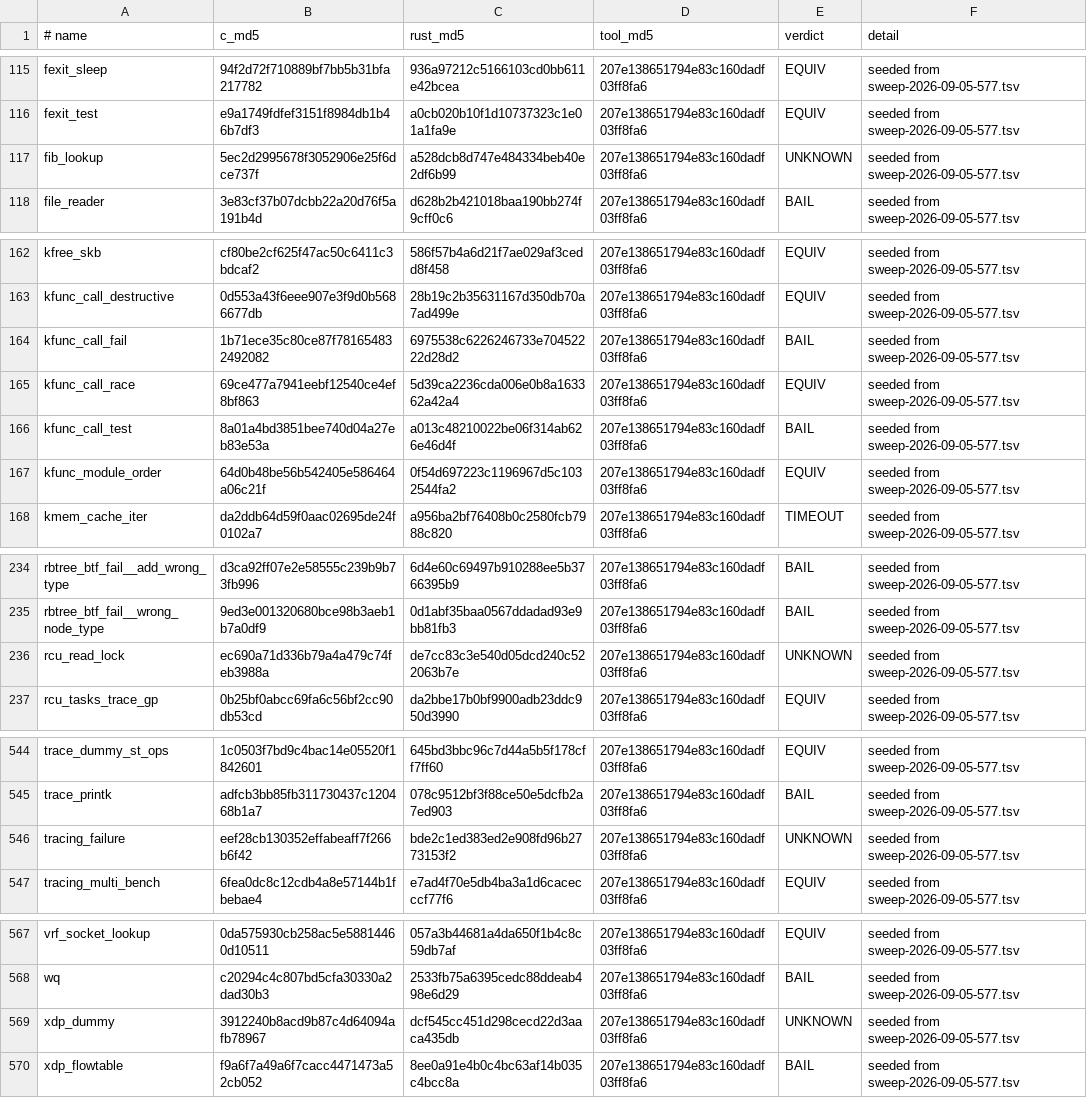
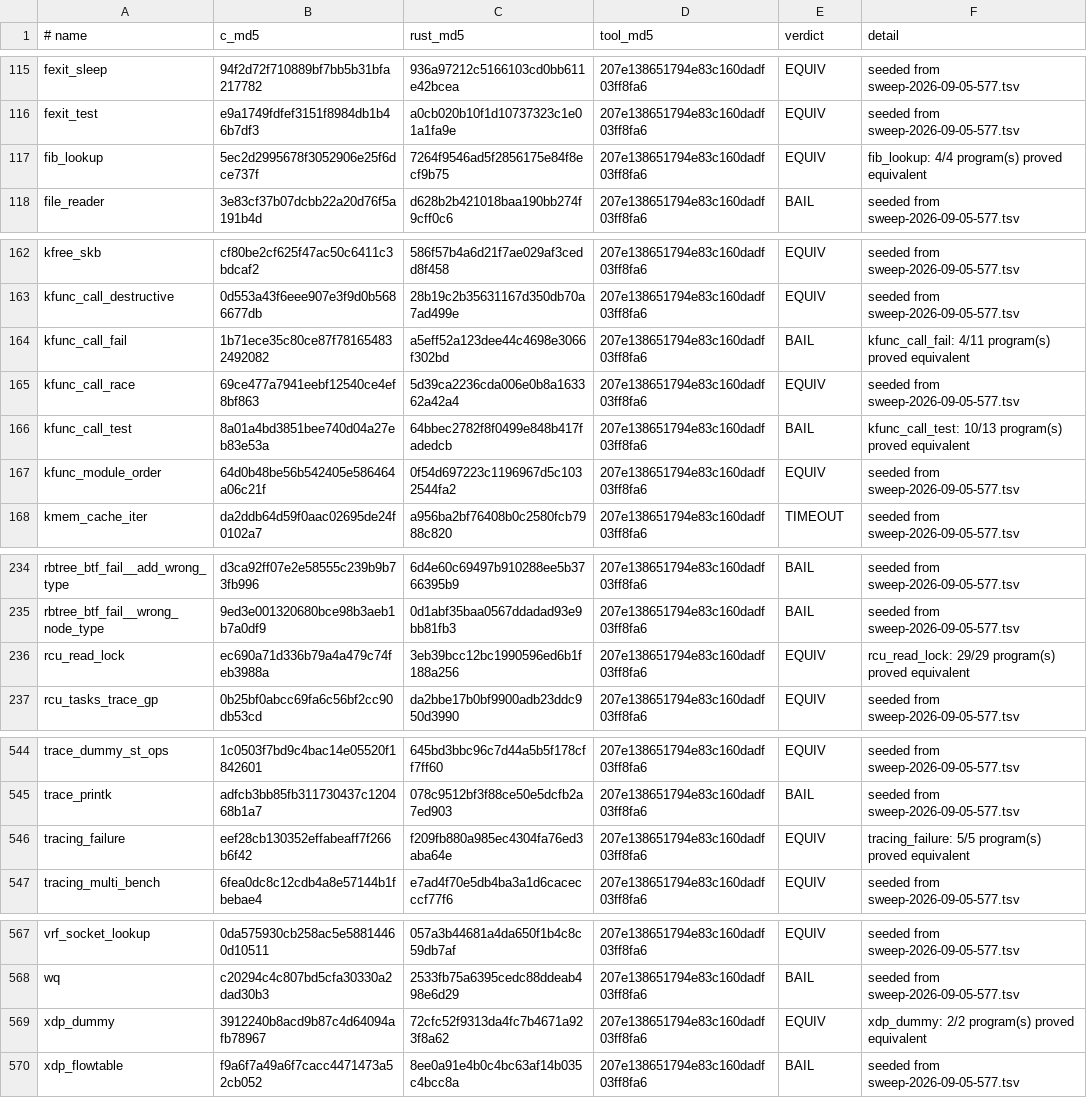
Before and after one commit to prozak/rust-selftests, a TSV file: equiv/results/baseline.tsv, drawn as a sheet; only a part is shown, gaps mark what is left out; the diff covers the shown part only.

```diff
--- a/equiv/results/baseline.tsv
+++ b/equiv/results/baseline.tsv
@@ -116,3 +116,3 @@ fexit_sleep	94f2d72f710889bf7bb5b31bfa217782	936a97212c5166103cd0bb611e42bcea	20
 fexit_test	e9a1749fdfef3151f8984db1b46b7df3	a0cb020b10f1d10737323c1e01a1fa9e	207e138651794e83c160dadf03ff8fa6	EQUIV	seeded from sweep-2026-09-05-577.tsv
-fib_lookup	5ec2d2995678f3052906e25f6dce737f	a528dcb8d747e484334beb40e2df6b99	207e138651794e83c160dadf03ff8fa6	UNKNOWN	seeded from sweep-2026-09-05-577.tsv
+fib_lookup	5ec2d2995678f3052906e25f6dce737f	7264f9546ad5f2856175e84f8ecf9b75	207e138651794e83c160dadf03ff8fa6	EQUIV	fib_lookup: 4/4 program(s) proved equivalent
 file_reader	3e83cf37b07dcbb22a20d76f5a191b4d	d628b2b421018baa190bb274f9cff0c6	207e138651794e83c160dadf03ff8fa6	BAIL	seeded from sweep-2026-09-05-577.tsv
@@ -163,5 +163,5 @@ kfree_skb	cf80be2cf625f47ac50c6411c3bdcaf2	586f57b4a6d21f7ae029af3cedd8f458	207e
 kfunc_call_destructive	0d553a43f6eee907e3f9d0b5686677db	28b19c2b35631167d350db70a7ad499e	207e138651794e83c160dadf03ff8fa6	EQUIV	seeded from sweep-2026-09-05-577.tsv
-kfunc_call_fail	1b71ece35c80ce87f781654832492082	6975538c6226246733e70452222d28d2	207e138651794e83c160dadf03ff8fa6	BAIL	seeded from sweep-2026-09-05-577.tsv
+kfunc_call_fail	1b71ece35c80ce87f781654832492082	a5eff52a123dee44c4698e3066f302bd	207e138651794e83c160dadf03ff8fa6	BAIL	kfunc_call_fail: 4/11 program(s) proved equivalent
 kfunc_call_race	69ce477a7941eebf12540ce4ef8bf863	5d39ca2236cda006e0b8a163362a42a4	207e138651794e83c160dadf03ff8fa6	EQUIV	seeded from sweep-2026-09-05-577.tsv
-kfunc_call_test	8a01a4bd3851bee740d04a27eb83e53a	a013c48210022be06f314ab626e46d4f	207e138651794e83c160dadf03ff8fa6	BAIL	seeded from sweep-2026-09-05-577.tsv
+kfunc_call_test	8a01a4bd3851bee740d04a27eb83e53a	64bbec2782f8f0499e848b417fadedcb	207e138651794e83c160dadf03ff8fa6	BAIL	kfunc_call_test: 10/13 program(s) proved equivalent
 kfunc_module_order	64d0b48be56b542405e586464a06c21f	0f54d697223c1196967d5c1032544fa2	207e138651794e83c160dadf03ff8fa6	EQUIV	seeded from sweep-2026-09-05-577.tsv
@@ -235,3 +235,3 @@ rbtree_btf_fail__add_wrong_type	d3ca92ff07e2e58555c239b9b73fb996	6d4e60c69497b91
 rbtree_btf_fail__wrong_node_type	9ed3e001320680bce98b3aeb1b7a0df9	0d1abf35baa0567ddadad93e9bb81fb3	207e138651794e83c160dadf03ff8fa6	BAIL	seeded from sweep-2026-09-05-577.tsv
-rcu_read_lock	ec690a71d336b79a4a479c74feb3988a	de7cc83c3e540d05dcd240c522063b7e	207e138651794e83c160dadf03ff8fa6	UNKNOWN	seeded from sweep-2026-09-05-577.tsv
+rcu_read_lock	ec690a71d336b79a4a479c74feb3988a	3eb39bcc12bc1990596ed6b1f188a256	207e138651794e83c160dadf03ff8fa6	EQUIV	rcu_read_lock: 29/29 program(s) proved equivalent
 rcu_tasks_trace_gp	0b25bf0abcc69fa6c56bf2cc90db53cd	da2bbe17b0bf9900adb23ddc950d3990	207e138651794e83c160dadf03ff8fa6	EQUIV	seeded from sweep-2026-09-05-577.tsv
@@ -545,3 +545,3 @@ trace_dummy_st_ops	1c0503f7bd9c4bac14e05520f1842601	645bd3bbc96c7d44a5b5f178cff7
 trace_printk	adfcb3bb85fb311730437c120468b1a7	078c9512bf3f88ce50e5dcfb2a7ed903	207e138651794e83c160dadf03ff8fa6	BAIL	seeded from sweep-2026-09-05-577.tsv
-tracing_failure	eef28cb130352effabeaff7f266b6f42	bde2c1ed383ed2e908fd96b2773153f2	207e138651794e83c160dadf03ff8fa6	UNKNOWN	seeded from sweep-2026-09-05-577.tsv
+tracing_failure	eef28cb130352effabeaff7f266b6f42	f209fb880a985ec4304fa76ed3aba64e	207e138651794e83c160dadf03ff8fa6	EQUIV	tracing_failure: 5/5 program(s) proved equivalent
 tracing_multi_bench	6fea0dc8c12cdb4a8e57144b1fbebae4	e7ad4f70e5db4ba3a1d6cacecccf77f6	207e138651794e83c160dadf03ff8fa6	EQUIV	seeded from sweep-2026-09-05-577.tsv
@@ -568,3 +568,3 @@ vrf_socket_lookup	0da575930cb258ac5e58814460d10511	057a3b44681a4da650f1b4c8c59db
 wq	c20294c4c807bd5cfa30330a2dad30b3	2533fb75a6395cedc88ddeab498e6d29	207e138651794e83c160dadf03ff8fa6	BAIL	seeded from sweep-2026-09-05-577.tsv
-xdp_dummy	3912240b8acd9b87c4d64094afb78967	dcf545cc451d298cecd22d3aaca435db	207e138651794e83c160dadf03ff8fa6	UNKNOWN	seeded from sweep-2026-09-05-577.tsv
+xdp_dummy	3912240b8acd9b87c4d64094afb78967	72cfc52f9313da4fc7b4671a923f8a62	207e138651794e83c160dadf03ff8fa6	EQUIV	xdp_dummy: 2/2 program(s) proved equivalent
 xdp_flowtable	f9a6f7a49a6f7cacc4471473a52cb052	8ee0a91e4b0c4bc63af14b035c4bcc8a	207e138651794e83c160dadf03ff8fa6	BAIL	seeded from sweep-2026-09-05-577.tsv
```
Also changed, not shown: 4 edited cells elsewhere in this file, 15 other files.
